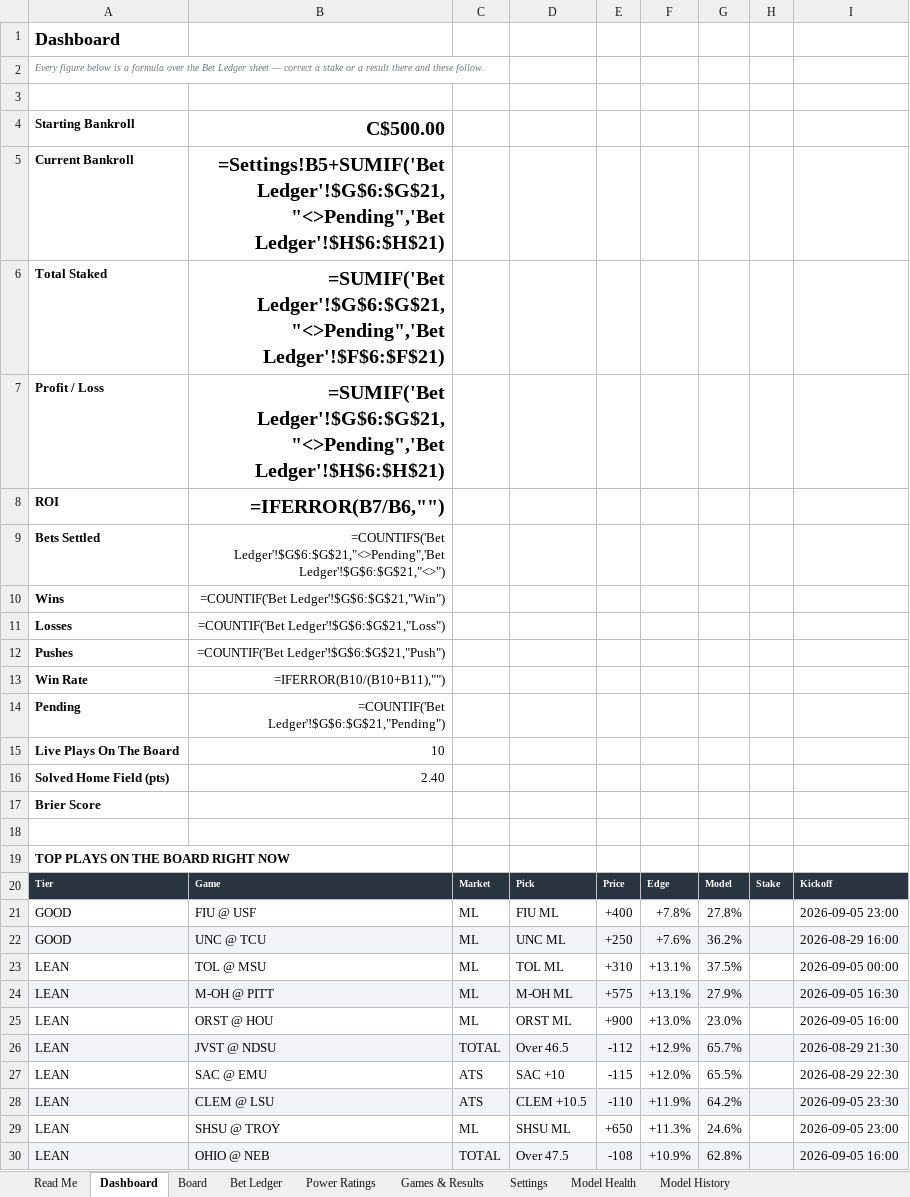
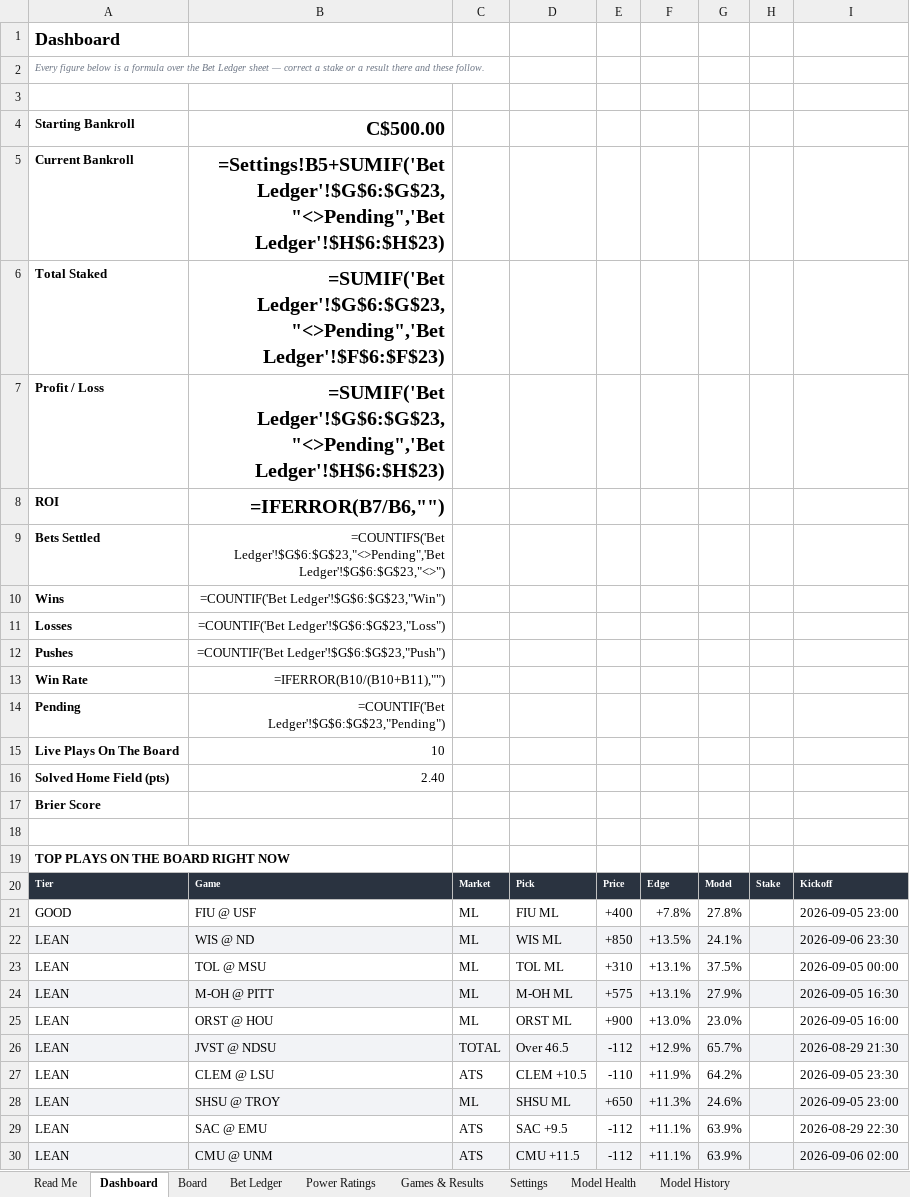
Before and after one commit to CHILLYCHILLY14/ncaaf-edge-lab, an Excel workbook: NCAAF_Edge_Model.xlsx, sheet Dashboard, drawn as a sheet; values as stored, in another font and other column widths than the file's, no borders; formulas without a stored value are shown as written; removed rows and columns are numbered as before the commit, all else as after; the diff names each change by its address in the sheet, - before the commit and + after, or states it on an @@ line.

```diff
--- a/NCAAF_Edge_Model.xlsx (sheet Dashboard)
+++ b/NCAAF_Edge_Model.xlsx (sheet Dashboard)
-B5: =Settings!B5+SUMIF('Bet Ledger'!$G$6:$G$21,"<>Pending",'Bet Ledger'!$H$6:$H$21)
+B5: =Settings!B5+SUMIF('Bet Ledger'!$G$6:$G$23,"<>Pending",'Bet Ledger'!$H$6:$H$23)
-B6: =SUMIF('Bet Ledger'!$G$6:$G$21,"<>Pending",'Bet Ledger'!$F$6:$F$21)
+B6: =SUMIF('Bet Ledger'!$G$6:$G$23,"<>Pending",'Bet Ledger'!$F$6:$F$23)
-B7: =SUMIF('Bet Ledger'!$G$6:$G$21,"<>Pending",'Bet Ledger'!$H$6:$H$21)
+B7: =SUMIF('Bet Ledger'!$G$6:$G$23,"<>Pending",'Bet Ledger'!$H$6:$H$23)
-B9: =COUNTIFS('Bet Ledger'!$G$6:$G$21,"<>Pending",'Bet Ledger'!$G$6:$G$21,"<>")
+B9: =COUNTIFS('Bet Ledger'!$G$6:$G$23,"<>Pending",'Bet Ledger'!$G$6:$G$23,"<>")
-B10: =COUNTIF('Bet Ledger'!$G$6:$G$21,"Win")
+B10: =COUNTIF('Bet Ledger'!$G$6:$G$23,"Win")
-B11: =COUNTIF('Bet Ledger'!$G$6:$G$21,"Loss")
+B11: =COUNTIF('Bet Ledger'!$G$6:$G$23,"Loss")
-B12: =COUNTIF('Bet Ledger'!$G$6:$G$21,"Push")
+B12: =COUNTIF('Bet Ledger'!$G$6:$G$23,"Push")
-B14: =COUNTIF('Bet Ledger'!$G$6:$G$21,"Pending")
+B14: =COUNTIF('Bet Ledger'!$G$6:$G$23,"Pending")
-row 22: GOOD | UNC @ TCU | ML | UNC ML | +250 | +7.6% | 36.2% |  | 2026-08-29 16:00
+row 22: LEAN | WIS @ ND | ML | WIS ML | +850 | +13.5% | 24.1% |  | 2026-09-06 23:30
-row 27: LEAN | SAC @ EMU | ATS | SAC +10 | -115 | +12.0% | 65.5% |  | 2026-08-29 22:30
-A27:I27 fill: #F2F3F6
+A27:I27 fill: none
-A28:I28 fill: none
+A28:I28 fill: #F2F3F6
-row 30: LEAN | OHIO @ NEB | TOTAL | Over 47.5 | -108 | +10.9% | 62.8% |  | 2026-09-05 16:00
+row 29: LEAN | SAC @ EMU | ATS | SAC +9.5 | -112 | +11.1% | 63.9% |  | 2026-08-29 22:30
+row 30: LEAN | CMU @ UNM | ATS | CMU +11.5 | -112 | +11.1% | 63.9% |  | 2026-09-06 02:00
```
Also changed, not shown: sheet Board, sheet Bet Ledger, sheet Games & Results, sheet Model History, sheet Read Me, 11 other files.
